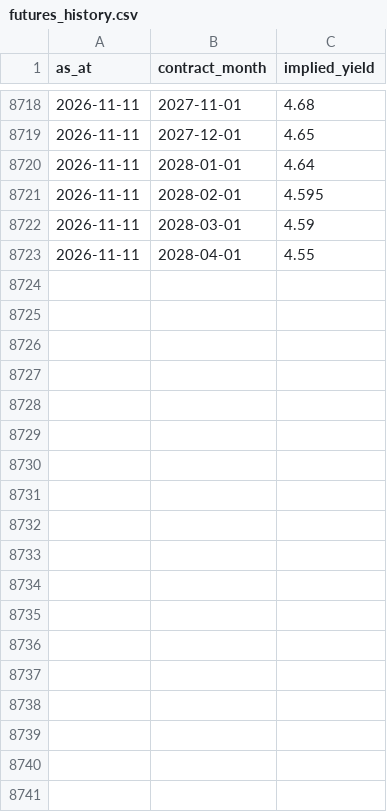
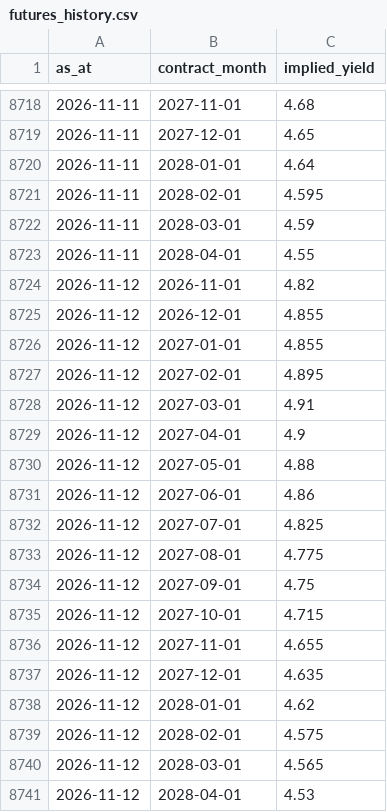
Before and after one commit to tevinweerawardena1-del/rba-implied-cash-rate, a CSV file: docs/data/futures_history.csv, drawn as a sheet; only a part is shown, gaps mark what is left out; the diff names each change by its address in the sheet, - before the commit and + after, or states it on an @@ line.

```diff
--- a/docs/data/futures_history.csv
+++ b/docs/data/futures_history.csv
+row 8724: 2026-11-12 | 2026-11-01 | 4.82
+row 8725: 2026-11-12 | 2026-12-01 | 4.855
+row 8726: 2026-11-12 | 2027-01-01 | 4.855
+row 8727: 2026-11-12 | 2027-02-01 | 4.895
+row 8728: 2026-11-12 | 2027-03-01 | 4.91
+row 8729: 2026-11-12 | 2027-04-01 | 4.9
+row 8730: 2026-11-12 | 2027-05-01 | 4.88
+row 8731: 2026-11-12 | 2027-06-01 | 4.86
+row 8732: 2026-11-12 | 2027-07-01 | 4.825
+row 8733: 2026-11-12 | 2027-08-01 | 4.775
+row 8734: 2026-11-12 | 2027-09-01 | 4.75
+row 8735: 2026-11-12 | 2027-10-01 | 4.715
+row 8736: 2026-11-12 | 2027-11-01 | 4.655
+row 8737: 2026-11-12 | 2027-12-01 | 4.635
+row 8738: 2026-11-12 | 2028-01-01 | 4.62
+row 8739: 2026-11-12 | 2028-02-01 | 4.575
+row 8740: 2026-11-12 | 2028-03-01 | 4.565
+row 8741: 2026-11-12 | 2028-04-01 | 4.53
```
Also changed, not shown: docs/data/fx_differential.csv, docs/data/implied_horizons.csv, 5 other files.
